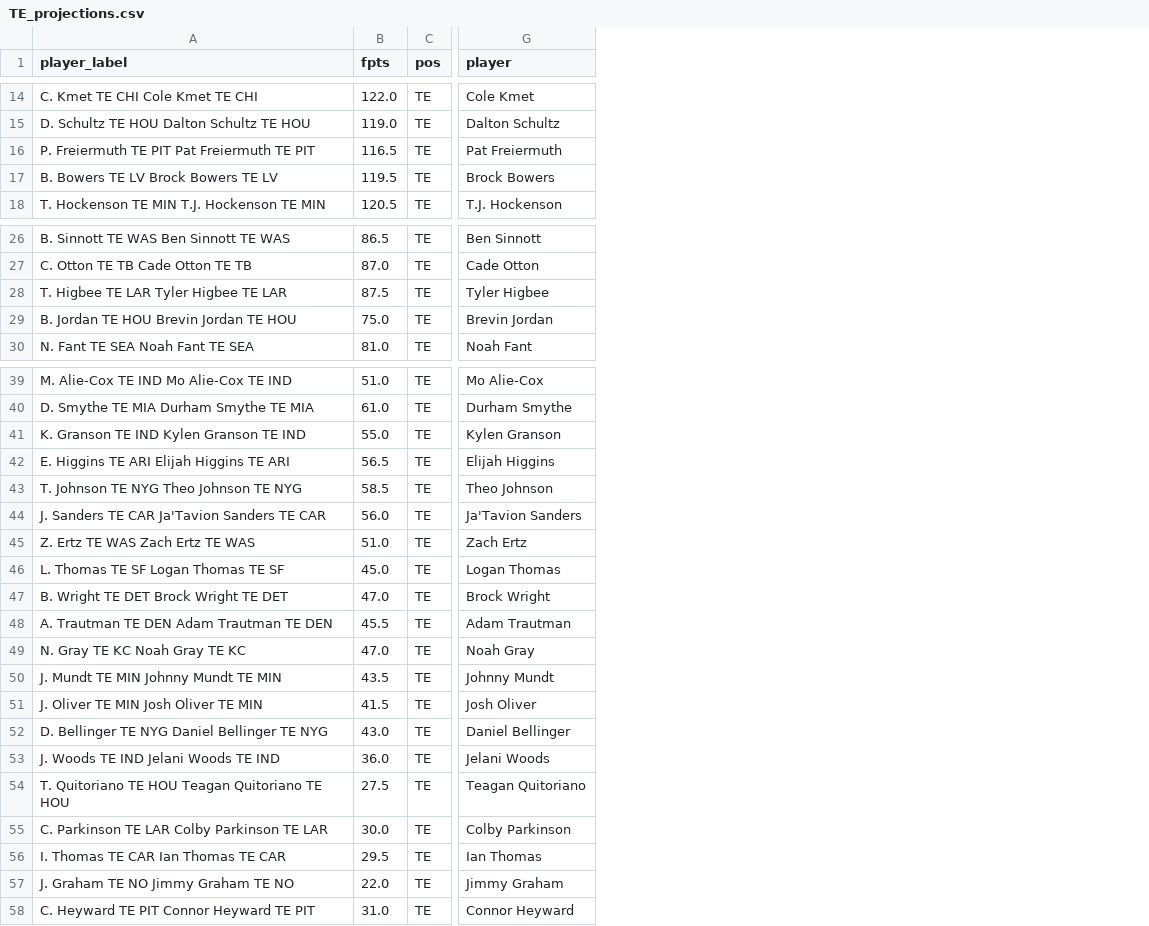
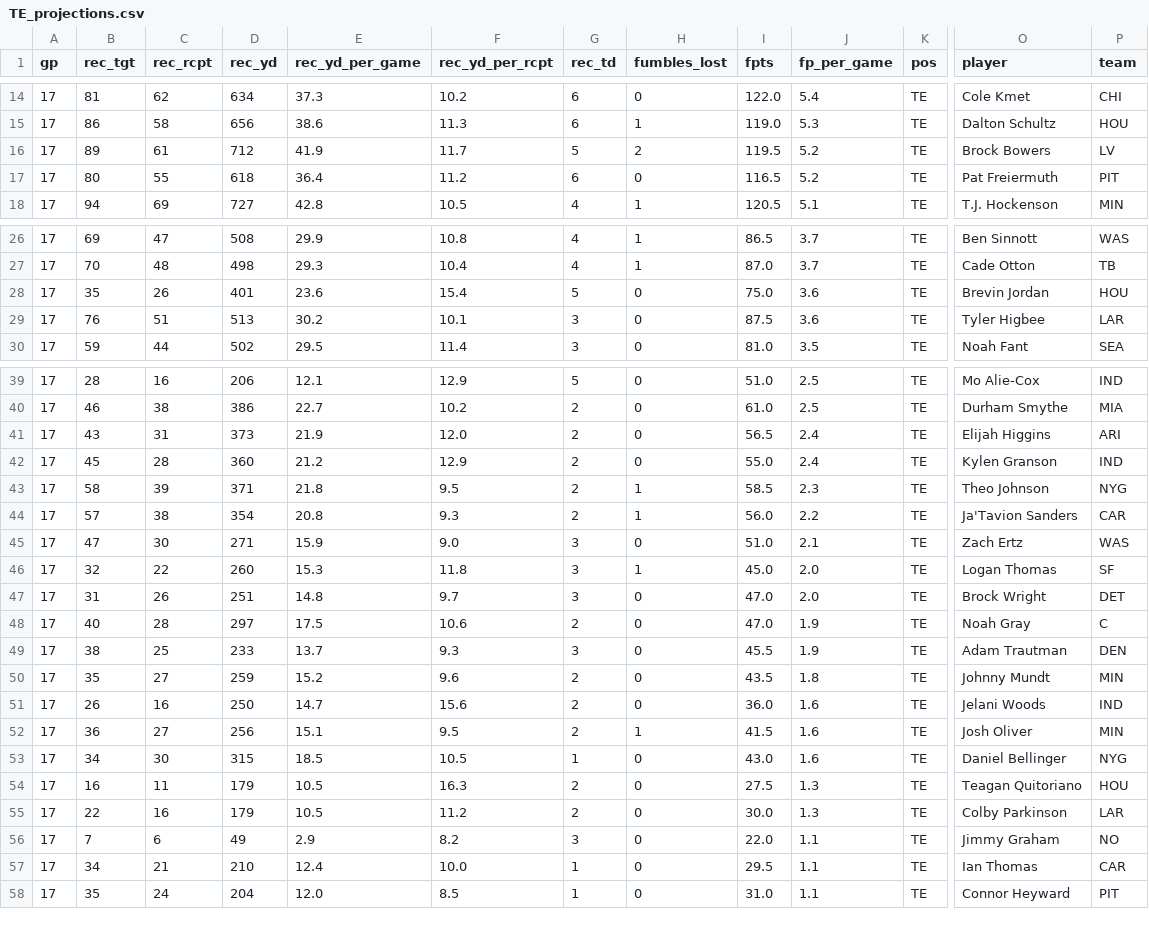
Before and after one commit to amehtaSF/fantasy_football_2024, a CSV file: data/proj_scrape/cbs/TE_projections.csv, drawn as a sheet; only a part is shown, gaps mark what is left out; removed rows and columns are numbered as before the commit, all else as after; the diff covers the shown part only; the diff names each change by its address in the sheet, - before the commit and + after, or states it on an @@ line.

```diff
--- a/data/proj_scrape/cbs/TE_projections.csv
+++ b/data/proj_scrape/cbs/TE_projections.csv
-column A (player_label), rows 14-16: C. Kmet TE CHI Cole Kmet TE CHI | D. Schultz TE HOU Dalton Schultz TE HOU | P. Freiermuth TE PIT Pat Freiermuth TE PIT; row 18: T. Hockenson TE MIN T.J. Hockenson TE MIN; rows 26-28: B. Sinnott TE WAS Ben Sinnott TE WAS | C. Otton TE TB Cade Otton TE TB | T. Higbee TE LAR Tyler Higbee TE LAR; row 30: N. Fant TE SEA Noah Fant TE SEA; rows 39-41: M. Alie-Cox TE IND Mo Alie-Cox TE IND | D. Smythe TE MIA Durham Smythe TE MIA | K. Granson TE IND Kylen Granson TE IND; rows 43-48: T. Johnson TE NYG Theo Johnson TE NYG | J. Sanders TE CAR Ja'Tavion Sanders TE CAR | Z. Ertz TE WAS Zach Ertz TE WAS | L. Thomas TE SF Logan Thomas TE SF | B. Wright TE DET Brock Wright TE DET | A. Trautman TE DEN Adam Trautman TE DEN; rows 50-52: J. Mundt TE MIN Johnny Mundt TE MIN | J. Oliver TE MIN Josh Oliver TE MIN | D. Bellinger TE NYG Daniel Bellinger TE NYG; rows 54-56: T. Quitoriano TE HOU Teagan Quitoriano TE HOU | C. Parkinson TE LAR Colby Parkinson TE LAR | I. Thomas TE CAR Ian Thomas TE CAR; row 58: C. Heyward TE PIT Connor Heyward TE PIT
+column A (gp), rows 14-15: 17 | 17; rows 17-18: 17 | 17; rows 26-27: 17 | 17; rows 29-30: 17 | 17; rows 39-40: 17 | 17; rows 42-47: all 17; rows 49-50: 17 | 17; rows 52-55: all 17; rows 57-58: 17 | 17
+column B (rec_tgt), rows 14-15: 81 | 86; rows 17-18: 80 | 94; rows 26-27: 69 | 70; rows 29-30: 76 | 59; rows 39-40: 28 | 46; rows 42-47: 45 | 58 | 57 | 47 | 32 | 31; rows 49-50: 38 | 35; rows 52-55: 36 | 34 | 16 | 22; rows 57-58: 34 | 35
+column C (rec_rcpt), rows 14-15: 62 | 58; rows 17-18: 55 | 69; rows 26-27: 47 | 48; rows 29-30: 51 | 44; rows 39-40: 16 | 38; rows 42-47: 28 | 39 | 38 | 30 | 22 | 26; rows 49-50: 25 | 27; rows 52-55: 27 | 30 | 11 | 16; rows 57-58: 21 | 24
+column D (rec_yd), rows 14-15: 634 | 656; rows 17-18: 618 | 727; rows 26-27: 508 | 498; rows 29-30: 513 | 502; rows 39-40: 206 | 386; rows 42-47: 360 | 371 | 354 | 271 | 260 | 251; rows 49-50: 233 | 259; rows 52-55: 256 | 315 | 179 | 179; rows 57-58: 210 | 204
+column E (rec_yd_per_game), rows 14-15: 37.3 | 38.6; rows 17-18: 36.4 | 42.8; rows 26-27: 29.9 | 29.3; rows 29-30: 30.2 | 29.5; rows 39-40: 12.1 | 22.7; rows 42-47: 21.2 | 21.8 | 20.8 | 15.9 | 15.3 | 14.8; rows 49-50: 13.7 | 15.2; rows 52-55: 15.1 | 18.5 | 10.5 | 10.5; rows 57-58: 12.4 | 12.0
+column F (rec_yd_per_rcpt), rows 14-15: 10.2 | 11.3; rows 17-18: 11.2 | 10.5; rows 26-27: 10.8 | 10.4; rows 29-30: 10.1 | 11.4; rows 39-40: 12.9 | 10.2; rows 42-47: 12.9 | 9.5 | 9.3 | 9.0 | 11.8 | 9.7; rows 49-50: 9.3 | 9.6; rows 52-55: 9.5 | 10.5 | 16.3 | 11.2; rows 57-58: 10.0 | 8.5
+column G (rec_td), rows 14-15: 6 | 6; rows 17-18: 6 | 4; rows 26-27: 4 | 4; rows 29-30: 3 | 3; rows 39-40: 5 | 2; rows 42-47: 2 | 2 | 2 | 3 | 3 | 3; rows 49-50: 3 | 2; rows 52-55: 2 | 1 | 2 | 2; rows 57-58: 1 | 1
+column H (fumbles_lost), rows 14-15: 0 | 1; rows 17-18: 0 | 1; rows 26-27: 1 | 1; rows 29-30: 0 | 0; rows 39-40: 0 | 0; rows 42-47: 0 | 1 | 1 | 0 | 1 | 0; rows 49-50: 0 | 0; rows 52-55: 1 | 0 | 0 | 0; rows 57-58: 0 | 0
+column J (fp_per_game), rows 14-15: 5.4 | 5.3; rows 17-18: 5.2 | 5.1; rows 26-27: 3.7 | 3.7; rows 29-30: 3.6 | 3.5; rows 39-40: 2.5 | 2.5; rows 42-47: 2.4 | 2.3 | 2.2 | 2.1 | 2.0 | 2.0; rows 49-50: 1.9 | 1.8; rows 52-55: 1.6 | 1.6 | 1.3 | 1.3; rows 57-58: 1.1 | 1.1
+column P (team), rows 14-15: CHI | HOU; rows 17-18: PIT | MIN; rows 26-27: WAS | TB; rows 29-30: LAR | SEA; rows 39-40: IND | MIA; rows 42-47: IND | NYG | CAR | WAS | SF | DET; rows 49-50: DEN | MIN; rows 52-55: MIN | NYG | HOU | LAR; rows 57-58: CAR | PIT
@@ row 17 moved to row 16: 17 @@
@@ row 29 moved to row 28: 17 @@
@@ row 42 moved to row 41: 17 @@
@@ row 49 moved to row 48: 17 @@
@@ row 53 moved to row 51: 17 @@
@@ row 57 moved to row 56: 17 @@
```
Also changed, not shown: 4 added rows, 4 removed rows, 18 moved rows and 6 edited cells elsewhere in this file, data/proj_scrape/cbs/DEF_projections.csv, data/proj_scrape/cbs/K_projections.csv, 47 other files.
